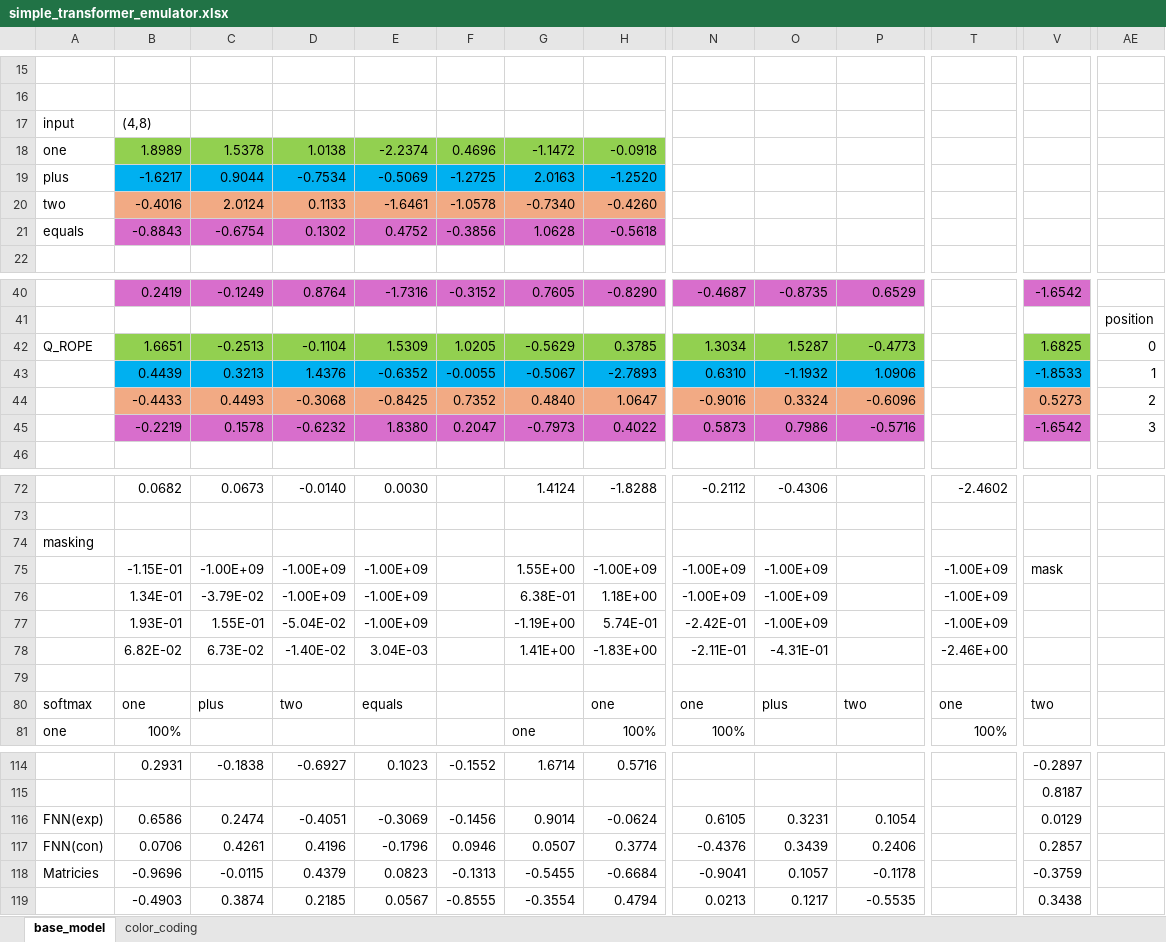
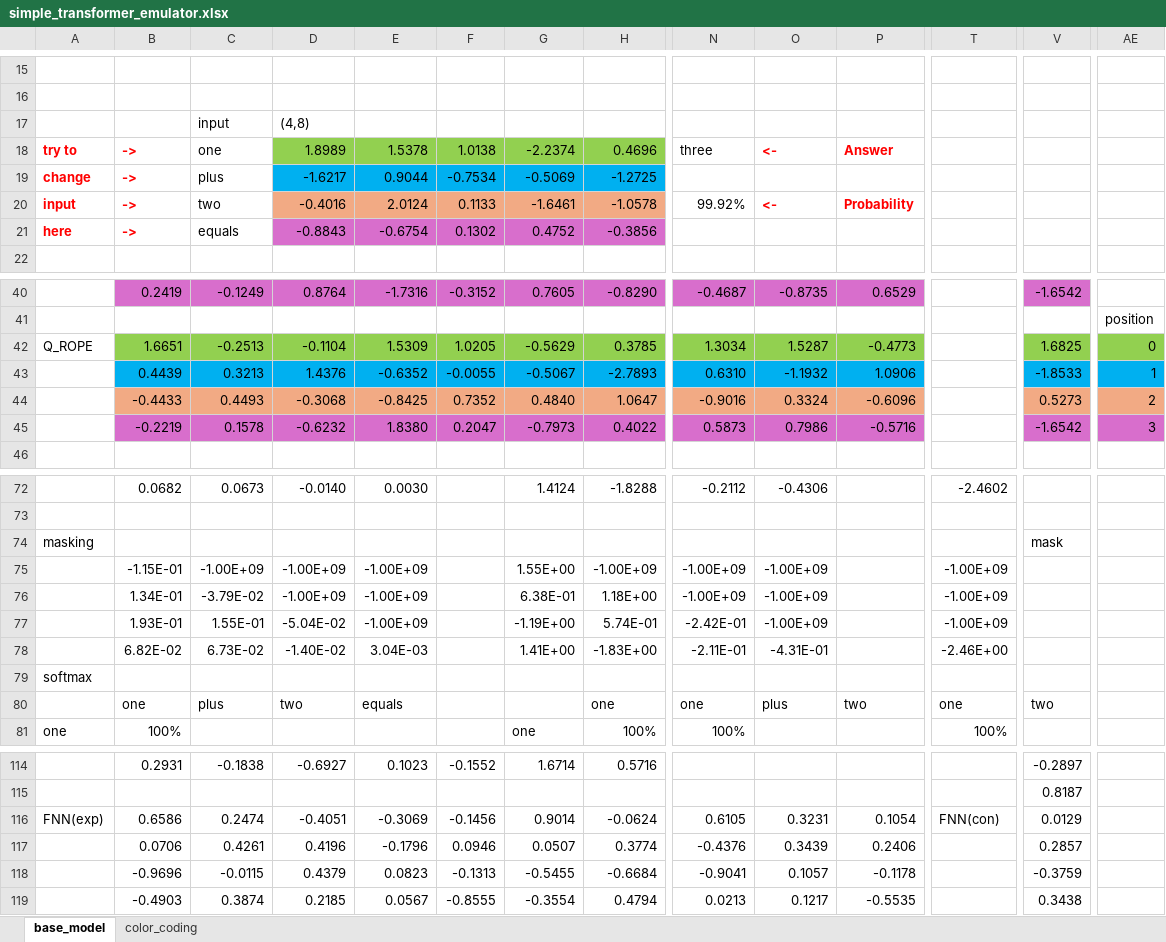
Before and after one commit to varbell/simple-excel-transformer, an Excel workbook: simple_transformer_emulator.xlsx, sheet base_model, drawn as a sheet; only a part is shown, gaps mark what is left out; values as stored, in another font and other column widths than the file's, no borders; conditional formats not drawn; removed rows and columns are numbered as before the commit, all else as after; rows hold the shown columns only; the diff covers the shown part only; the diff names each change by its address in the sheet, - before the commit and + after, or states it on an @@ line.

Commit message:
enchance formatting for clearity on how to use

```diff
--- a/simple_transformer_emulator.xlsx (sheet base_model)
+++ b/simple_transformer_emulator.xlsx (sheet base_model)
-row 17: input | (4,8)
-row 18: one | 1.8989 | 1.5378 | 1.0138 | -2.2374 | 0.4696 | -1.1472 | -0.0918
-row 19: plus | -1.6217 | 0.9044 | -0.7534 | -0.5069 | -1.2725 | 2.0163 | -1.2520
-row 20: two | -0.4016 | 2.0124 | 0.1133 | -1.6461 | -1.0578 | -0.7340 | -0.4260
-row 21: equals | -0.8843 | -0.6754 | 0.1302 | 0.4752 | -0.3856 | 1.0628 | -0.5618
+row 17:  |  | input | (4,8)
+row 18: try to | -> | one | 1.8989 | 1.5378 | 1.0138 | -2.2374 | 0.4696 | three | <- | Answer
+row 19: change | -> | plus | -1.6217 | 0.9044 | -0.7534 | -0.5069 | -1.2725
+row 20: input | -> | two | -0.4016 | 2.0124 | 0.1133 | -1.6461 | -1.0578 | 99.92% | <- | Probability
+row 21: here | -> | equals | -0.8843 | -0.6754 | 0.1302 | 0.4752 | -0.3856
-AE42 fill: none
+AE42 fill: #92D050
-AE43 fill: none
+AE43 fill: #00B0F0
-AE44 fill: none
+AE44 fill: #F2AA84
-AE45 fill: none
+AE45 fill: #D86ECC
-V74: (empty)
+V74: mask
-V75: mask
+V75: (empty)
-A79: (empty)
+A79: softmax
-A80: softmax
+A80: (empty)
-T116: (empty)
+T116: FNN(con)
-A117: FNN(con)
+A117: (empty)
-A118: Matricies
+A118: (empty)
```
Also changed, not shown: 4 edited cells elsewhere in this sheet, formulas that keep their value.
